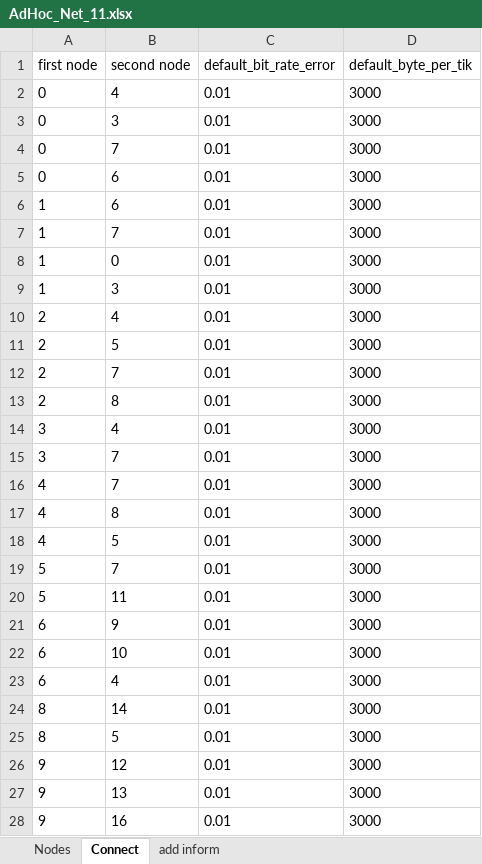
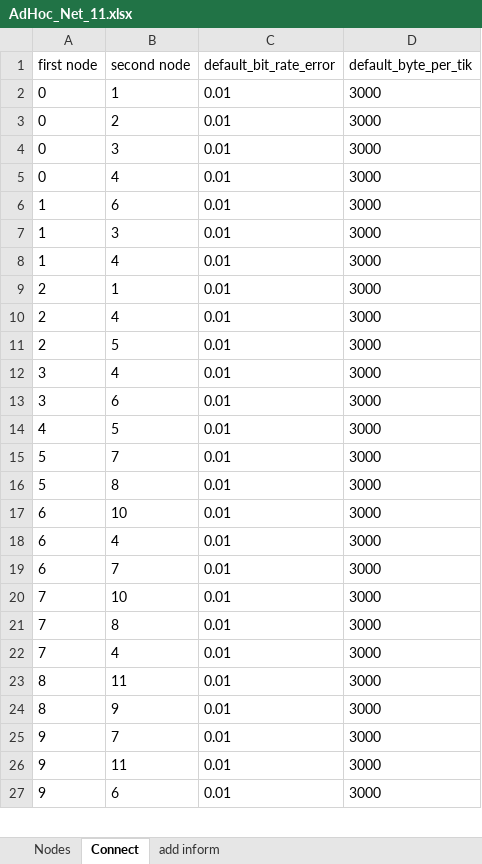
Before and after one commit to tsmfish/AdHocDSR, an Excel workbook: ttl_long/AdHoc_Net_11.xlsx, sheet Connect, drawn as a sheet; only a part is shown; values as stored, in another font and other column widths than the file's, no borders; removed rows and columns are numbered as before the commit, all else as after; the diff covers the shown part only; the diff names each change by its address in the sheet, - before the commit and + after, or states it on an @@ line.

```diff
--- a/ttl_long/AdHoc_Net_11.xlsx (sheet Connect)
+++ b/ttl_long/AdHoc_Net_11.xlsx (sheet Connect)
+row 2: 0 | 1 | 0.01 | 3000
+row 3: 0 | 2 | 0.01 | 3000
@@ row 3 moved to row 4: 0 @@
-row 4: 0 | 7 | 0.01 | 3000
-row 5: 0 | 6 | 0.01 | 3000
-row 7: 1 | 7 | 0.01 | 3000
-row 8: 1 | 0 | 0.01 | 3000
+row 8: 1 | 4 | 0.01 | 3000
+row 9: 2 | 1 | 0.01 | 3000
-row 12: 2 | 7 | 0.01 | 3000
-row 13: 2 | 8 | 0.01 | 3000
-B13 (second node): 7
+B13 (second node): 6
-row 16: 4 | 7 | 0.01 | 3000
-row 17: 4 | 8 | 0.01 | 3000
-B16 (second node): 11
+B16 (second node): 8
-row 21: 6 | 9 | 0.01 | 3000
+row 19: 6 | 7 | 0.01 | 3000
+row 20: 7 | 10 | 0.01 | 3000
+row 21: 7 | 8 | 0.01 | 3000
+row 22: 7 | 4 | 0.01 | 3000
-B23 (second node): 14
+B23 (second node): 11
-B24 (second node): 5
+B24 (second node): 9
-B25 (second node): 12
+B25 (second node): 7
-B26 (second node): 13
+B26 (second node): 11
-B27 (second node): 16
+B27 (second node): 6
```
Also changed, not shown: 6 added rows, 77 removed rows and 29 edited cells elsewhere in this sheet, sheet Nodes, sheet add inform, globallbz1_p_ttl_16.xlsx, globallbz1_p_ttl_17.xlsx, 52 other files.
